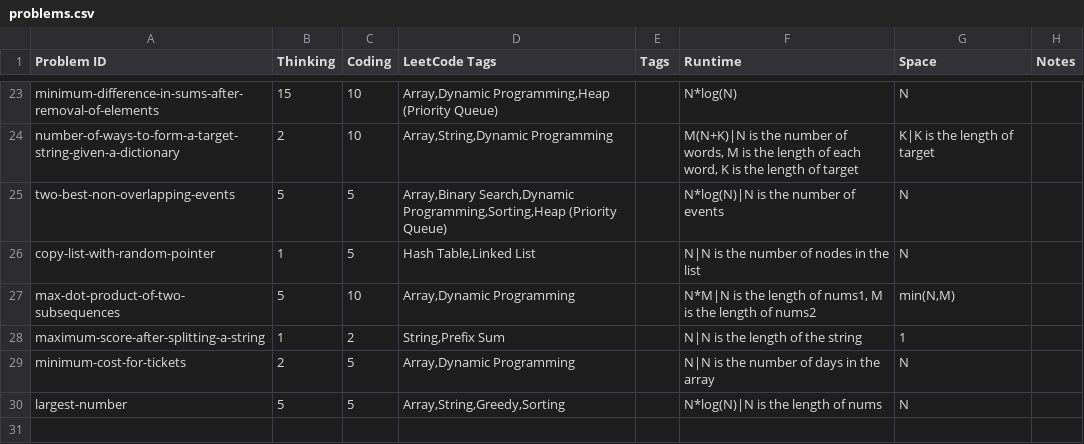
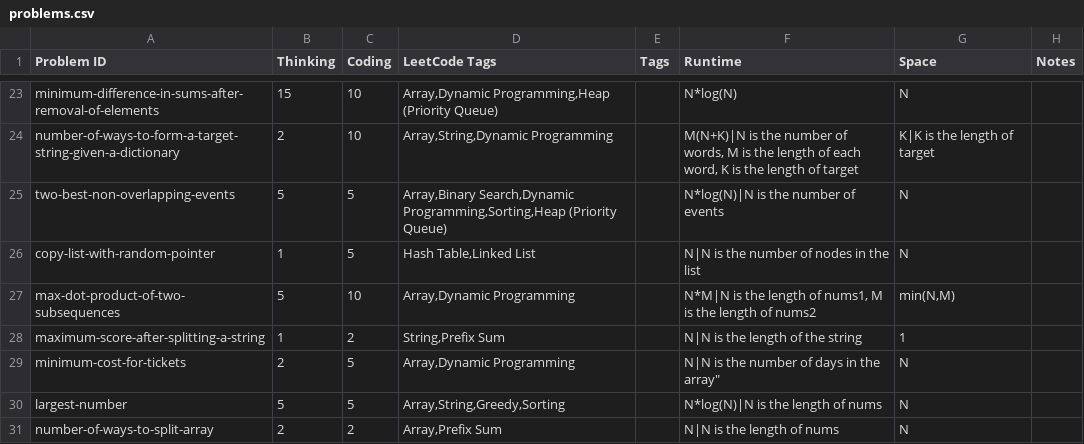
Before and after one commit to charleslien/leetcode, a CSV file: public/problems.csv, drawn as a sheet; only a part is shown, gaps mark what is left out; the diff names each change by its address in the sheet, - before the commit and + after, or states it on an @@ line.

Commit message:
Update problems.csv

```diff
--- a/public/problems.csv
+++ b/public/problems.csv
-F29 (Runtime): N|N is the number of days in the array
+F29 (Runtime): N|N is the number of days in the array"
+row 31: number-of-ways-to-split-array | 2 | 2 | Array,Prefix Sum |  | N|N is the length of nums | N
```
